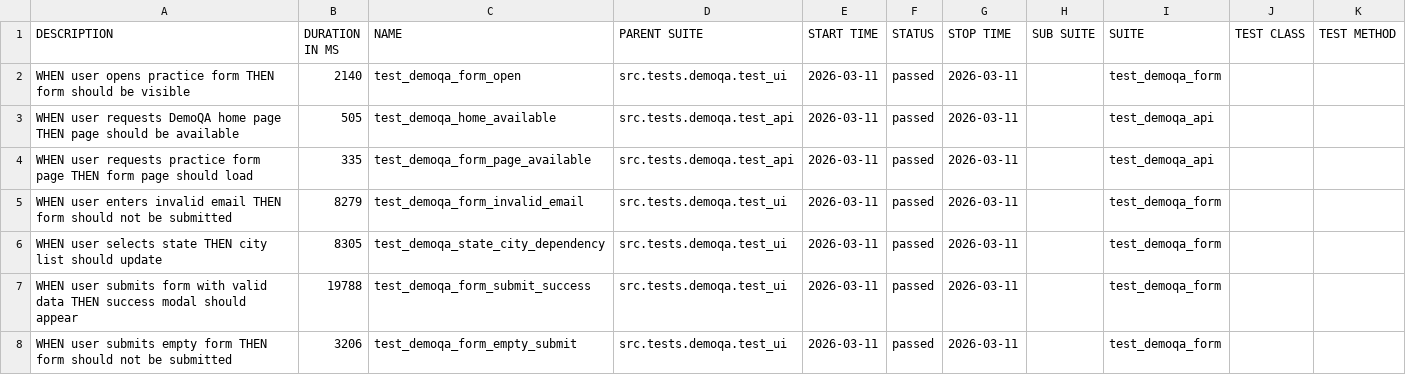
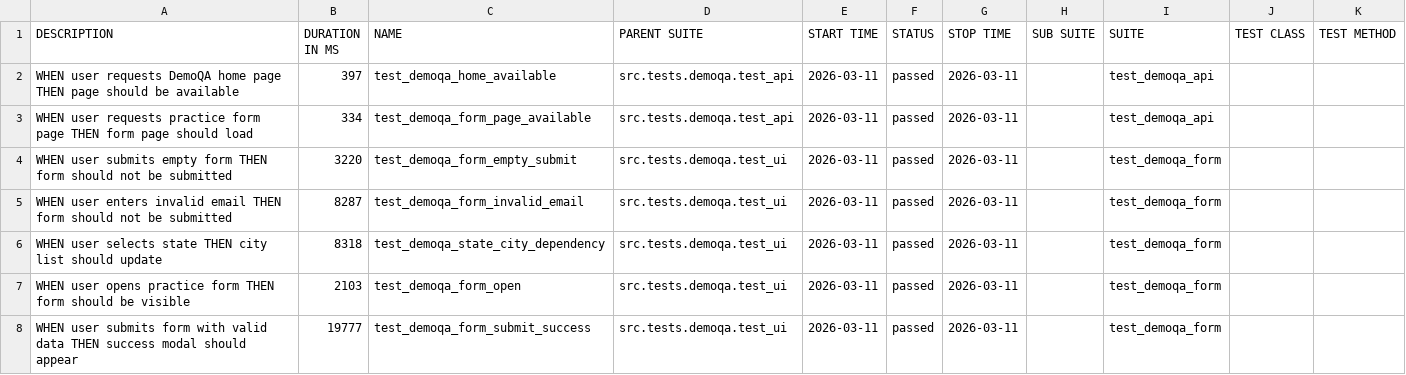
Before and after one commit to woofiwaffle/E2E-Testing-Framework, a CSV file: data/suites.csv, drawn as a sheet.

```diff
--- a/data/suites.csv
+++ b/data/suites.csv
@@ -1,8 +1,8 @@
 "DESCRIPTION","DURATION IN MS","NAME","PARENT SUITE","START TIME","STATUS","STOP TIME","SUB SUITE","SUITE","TEST CLASS","TEST METHOD"
-"WHEN user opens practice form THEN form should be visible","2140","test_demoqa_form_open","src.tests.demoqa.test_ui","2026-03-11","passed","2026-03-11","","test_demoqa_form","",""
-"WHEN user requests DemoQA home page THEN page should be available","505","test_demoqa_home_available","src.tests.demoqa.test_api","2026-03-11","passed","2026-03-11","","test_demoqa_api","",""
-"WHEN user requests practice form page THEN form page should load","335","test_demoqa_form_page_available","src.tests.demoqa.test_api","2026-03-11","passed","2026-03-11","","test_demoqa_api","",""
-"WHEN user enters invalid email THEN form should not be submitted","8279","test_demoqa_form_invalid_email","src.tests.demoqa.test_ui","2026-03-11","passed","2026-03-11","","test_demoqa_form","",""
-"WHEN user selects state THEN city list should update","8305","test_demoqa_state_city_dependency","src.tests.demoqa.test_ui","2026-03-11","passed","2026-03-11","","test_demoqa_form","",""
-"WHEN user submits form with valid data THEN success modal should appear","19788","test_demoqa_form_submit_success","src.tests.demoqa.test_ui","2026-03-11","passed","2026-03-11","","test_demoqa_form","",""
-"WHEN user submits empty form THEN form should not be submitted","3206","test_demoqa_form_empty_submit","src.tests.demoqa.test_ui","2026-03-11","passed","2026-03-11","","test_demoqa_form","",""
+"WHEN user requests DemoQA home page THEN page should be available","397","test_demoqa_home_available","src.tests.demoqa.test_api","2026-03-11","passed","2026-03-11","","test_demoqa_api","",""
+"WHEN user requests practice form page THEN form page should load","334","test_demoqa_form_page_available","src.tests.demoqa.test_api","2026-03-11","passed","2026-03-11","","test_demoqa_api","",""
+"WHEN user submits empty form THEN form should not be submitted","3220","test_demoqa_form_empty_submit","src.tests.demoqa.test_ui","2026-03-11","passed","2026-03-11","","test_demoqa_form","",""
+"WHEN user enters invalid email THEN form should not be submitted","8287","test_demoqa_form_invalid_email","src.tests.demoqa.test_ui","2026-03-11","passed","2026-03-11","","test_demoqa_form","",""
+"WHEN user selects state THEN city list should update","8318","test_demoqa_state_city_dependency","src.tests.demoqa.test_ui","2026-03-11","passed","2026-03-11","","test_demoqa_form","",""
+"WHEN user opens practice form THEN form should be visible","2103","test_demoqa_form_open","src.tests.demoqa.test_ui","2026-03-11","passed","2026-03-11","","test_demoqa_form","",""
+"WHEN user submits form with valid data THEN success modal should appear","19777","test_demoqa_form_submit_success","src.tests.demoqa.test_ui","2026-03-11","passed","2026-03-11","","test_demoqa_form","",""
```
Also changed, not shown: 53 other files.
